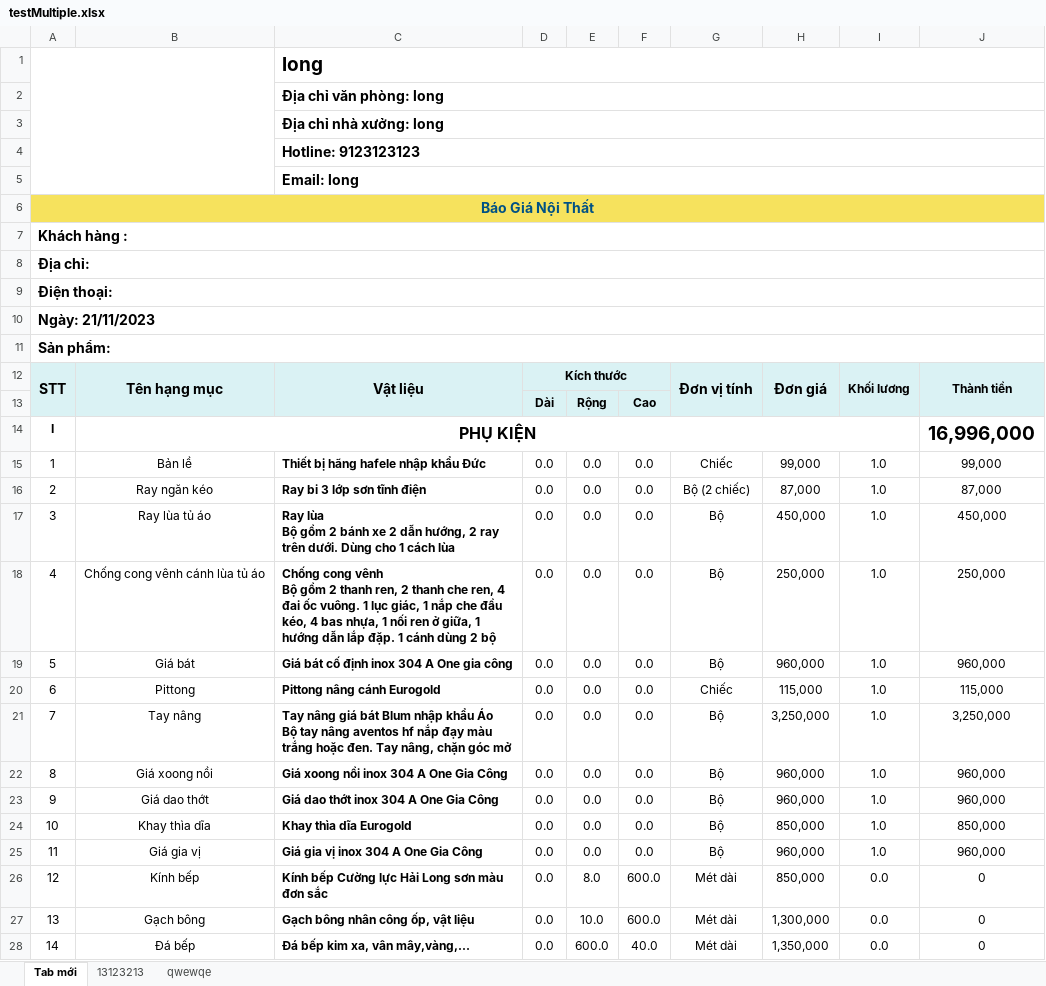
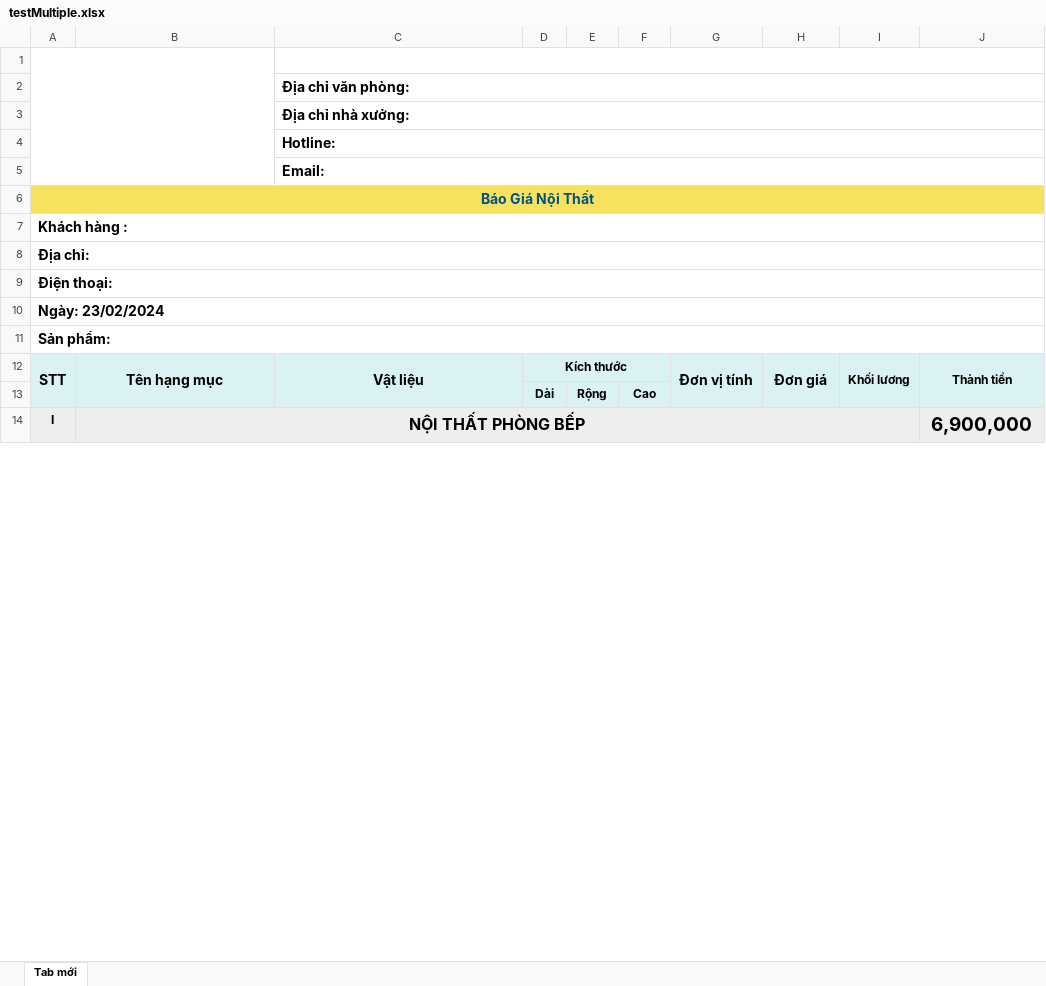
Before and after one commit to truongvanhuy2000/App-Noi-That, an Excel workbook: testMultiple.xlsx, sheet Tab mới, drawn as a sheet; only a part is shown; values as stored, in another font and other column widths than the file's, no borders; charts and pictures not drawn; removed rows and columns are numbered as before the commit, all else as after; ↵ is a line break in a cell; the diff covers the shown part only; the diff names each change by its address in the sheet, - before the commit and + after, or states it on an @@ line.

```diff
--- a/testMultiple.xlsx (sheet Tab mới)
+++ b/testMultiple.xlsx (sheet Tab mới)
-sheet tab: 13123213
-sheet tab: qwewqe
-C1: long
+C1: (empty)
-C2: Địa chỉ văn phòng: long
+C2: Địa chỉ văn phòng:
-C3: Địa chỉ nhà xưởng: long
+C3: Địa chỉ nhà xưởng:
-C4: Hotline: 9123123123
+C4: Hotline:
-C5: Email: long
+C5: Email:
-A10: Ngày: 21/11/2023
+A10: Ngày: 23/02/2024
-A14:B14 fill: none
+A14:B14 fill: #EEEEEE
-B14: PHỤ KIỆN
+B14: NỘI THẤT PHÒNG BẾP
-J14: 16,996,000
+J14: 6,900,000
-J14 fill: none
+J14 fill: #EEEEEE
-row 15: 1 | Bản lề | Thiết bị hãng hafele nhập khẩu Đức | 0.0 | 0.0 | 0.0 | Chiếc | 99,000 | 1.0 | 99,000
-row 16: 2 | Ray ngăn kéo | Ray bi 3 lớp sơn tĩnh điện | 0.0 | 0.0 | 0.0 | Bộ (2 chiếc) | 87,000 | 1.0 | 87,000
-row 17: 3 | Ray lùa tủ áo | Ray lùa ↵ Bộ gồm 2 bánh xe 2 dẫn hướng, 2 ray trên dưới. Dùng cho 1 cách lùa | 0.0 | 0.0 | 0.0 | Bộ | 450,000 | 1.0 | 450,000
-row 18: 4 | Chống cong vênh cánh lùa tủ áo | Chống cong vênh ↵ Bộ gồm 2 thanh ren, 2 thanh che ren, 4 đai ốc vuông. 1 lục giác, 1 nắp che đầu kéo, 4 bas nhựa, 1 nối ren ở giữa, 1 hướng dẫn lắp đặp. 1 cánh dùng 2 bộ | 0.0 | 0.0 | 0.0 | Bộ | 250,000 | 1.0 | 250,000
-row 19: 5 | Giá bát | Giá bát cố định inox 304 A One gia công | 0.0 | 0.0 | 0.0 | Bộ | 960,000 | 1.0 | 960,000
-row 20: 6 | Pittong | Pittong nâng cánh Eurogold | 0.0 | 0.0 | 0.0 | Chiếc | 115,000 | 1.0 | 115,000
-row 21: 7 | Tay nâng | Tay nâng giá bát Blum nhập khẩu Áo ↵ Bộ tay nâng aventos hf nắp đạy màu trắng hoặc đen. Tay nâng, chặn góc mở | 0.0 | 0.0 | 0.0 | Bộ | 3,250,000 | 1.0 | 3,250,000
-row 22: 8 | Giá xoong nồi | Giá xoong nồi inox 304 A One Gia Công | 0.0 | 0.0 | 0.0 | Bộ | 960,000 | 1.0 | 960,000
-row 23: 9 | Giá dao thớt | Giá dao thớt inox 304 A One Gia Công | 0.0 | 0.0 | 0.0 | Bộ | 960,000 | 1.0 | 960,000
-row 24: 10 | Khay thìa dĩa | Khay thìa dĩa Eurogold | 0.0 | 0.0 | 0.0 | Bộ | 850,000 | 1.0 | 850,000
-row 25: 11 | Giá gia vị | Giá gia vị inox 304 A One Gia Công | 0.0 | 0.0 | 0.0 | Bộ | 960,000 | 1.0 | 960,000
-row 26: 12 | Kính bếp | Kính bếp Cường lực Hải Long sơn màu đơn sắc | 0.0 | 8.0 | 600.0 | Mét dài | 850,000 | 0.0 | 0
-row 27: 13 | Gạch bông | Gạch bông nhân công ốp, vật liệu | 0.0 | 10.0 | 600.0 | Mét dài | 1,300,000 | 0.0 | 0
-row 28: 14 | Đá bếp | Đá bếp kim xa, vân mây,vàng,… | 0.0 | 600.0 | 40.0 | Mét dài | 1,350,000 | 0.0 | 0
```
Also changed, not shown: 40 added rows and 8 removed rows elsewhere in this sheet, charts or pictures, test.xlsx, 16 other files.
